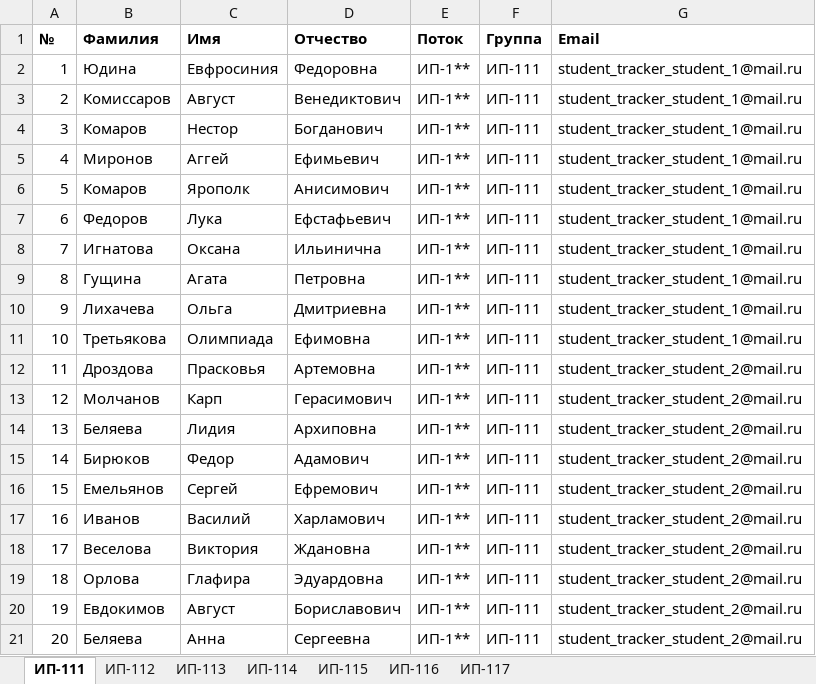
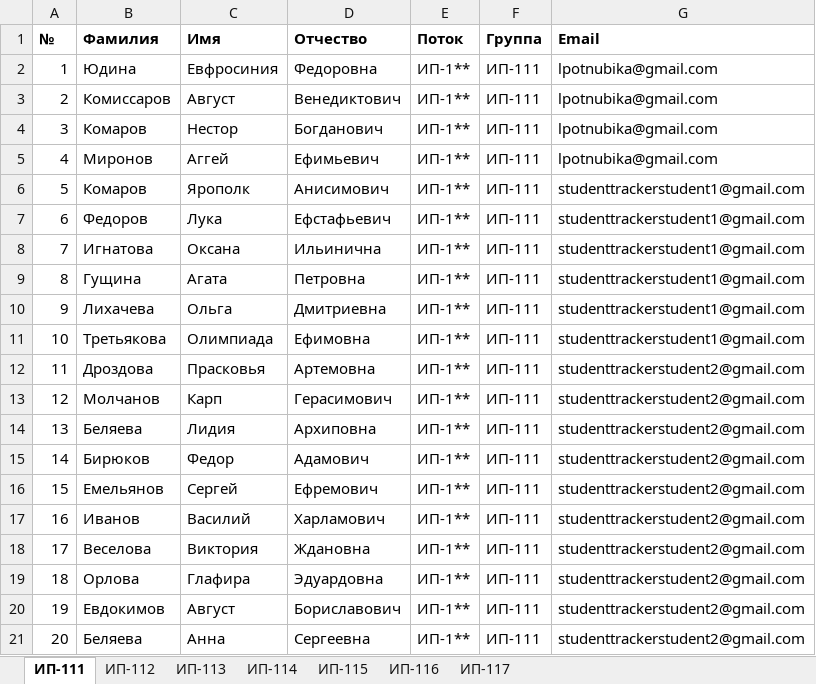
Before and after one commit to KenGuru852/StudentTracker, an Excel workbook: temp/ip-1/studentsExcel.xlsx, sheet ИП-111, drawn as a sheet; values as stored, in another font and other column widths than the file's, no borders; the diff names each change by its address in the sheet, - before the commit and + after, or states it on an @@ line.

```diff
--- a/temp/ip-1/studentsExcel.xlsx (sheet ИП-111)
+++ b/temp/ip-1/studentsExcel.xlsx (sheet ИП-111)
-G2:G5 (Email): student_tracker_student_1@mail.ru
+G2:G5 (Email): lpotnubika@gmail.com
-G6:G11 (Email): student_tracker_student_1@mail.ru
+G6:G11 (Email): studenttrackerstudent1@gmail.com
-G12:G21 (Email): student_tracker_student_2@mail.ru
+G12:G21 (Email): studenttrackerstudent2@gmail.com
```
Also changed, not shown: sheet ИП-112, sheet ИП-115, sheet ИП-117, sheet ИП-116, sheet ИП-113, sheet ИП-114, 5 other files.
